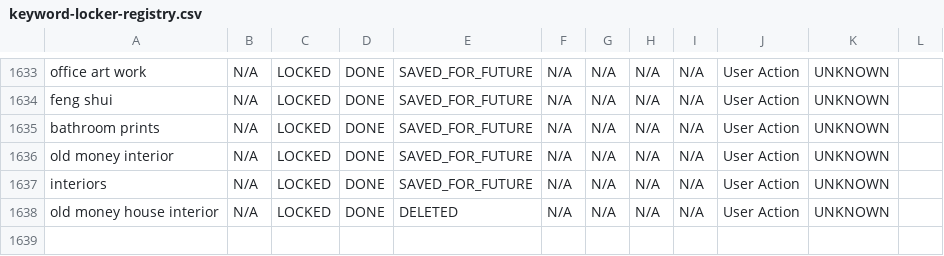
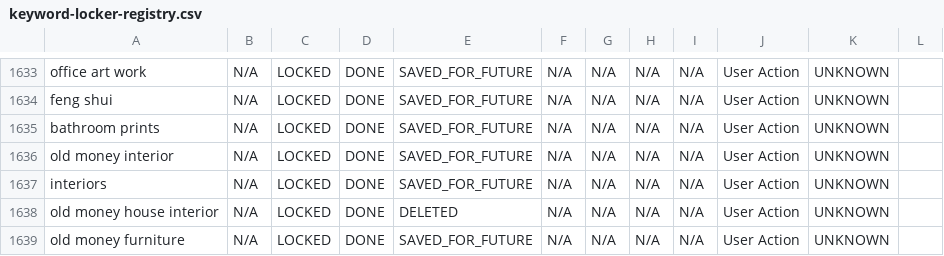
Before and after one commit to aboutwallart/seo-tools, a CSV file: data/keyword-locker-registry.csv, drawn as a sheet; only a part is shown, gaps mark what is left out; the diff names each change by its address in the sheet, - before the commit and + after, or states it on an @@ line.

Commit message:
Save for later: old money furniture

```diff
--- a/data/keyword-locker-registry.csv
+++ b/data/keyword-locker-registry.csv
+row 1639: old money furniture | N/A | LOCKED | DONE | SAVED_FOR_FUTURE | N/A | N/A | N/A | N/A | User Action | UNKNOWN
```
